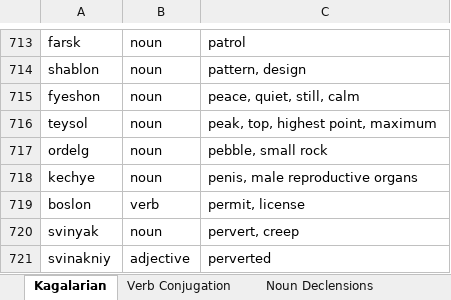
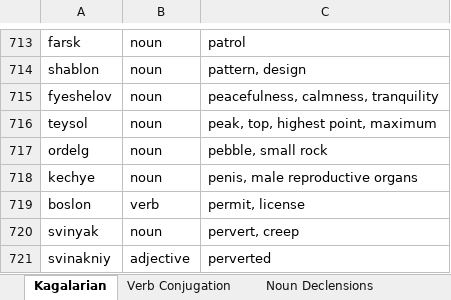
Before and after one commit to Oneo64/Starlattice, an Excel workbook: Conlangs/Kagalarian.xlsx, sheet Kagalarian, drawn as a sheet; only a part is shown, gaps mark what is left out; values as stored, in another font and other column widths than the file's, no borders; charts and pictures and table styles not drawn; the diff names each change by its address in the sheet, - before the commit and + after, or states it on an @@ line.

Commit message:
Update Kagalarian.xlsx

```diff
--- a/Conlangs/Kagalarian.xlsx (sheet Kagalarian)
+++ b/Conlangs/Kagalarian.xlsx (sheet Kagalarian)
-A715: fyeshon
+A715: fyeshelov
-C715: peace, quiet, still, calm
+C715: peacefulness, calmness, tranquility
```
